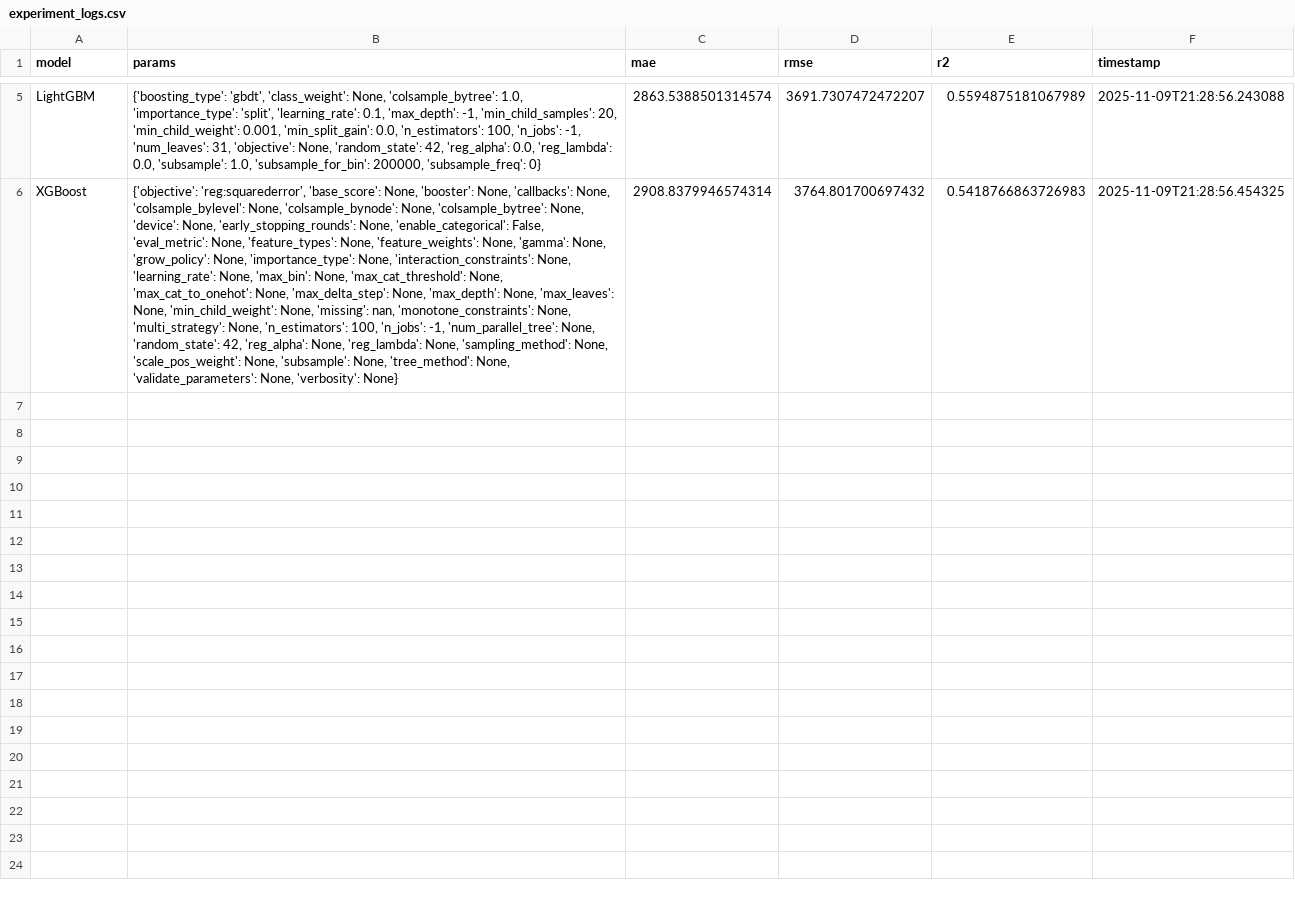
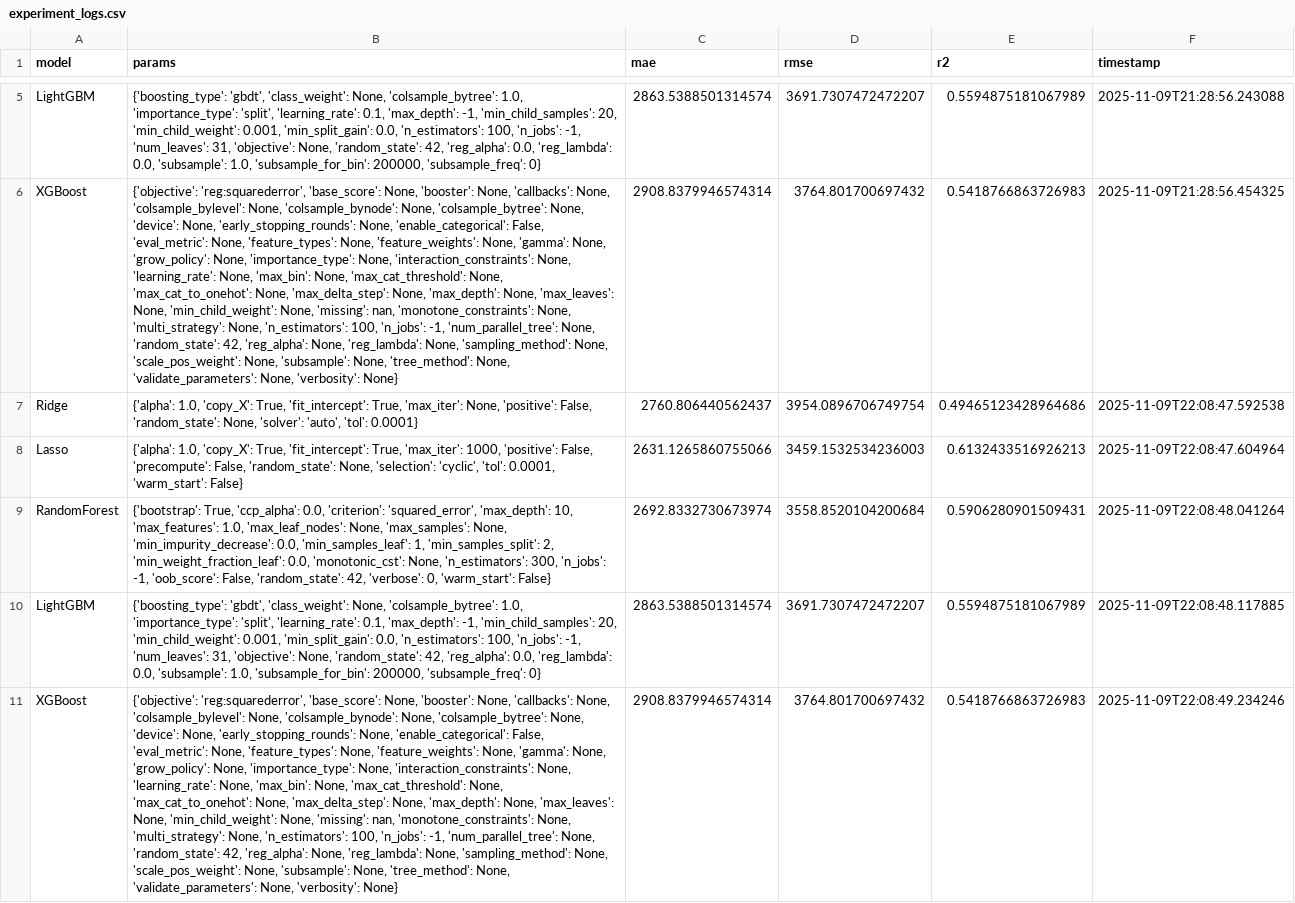
Before and after one commit to GonzaCardin/tp_final_ldd2, a CSV file: results/experiment_logs.csv, drawn as a sheet; only a part is shown, gaps mark what is left out; the diff names each change by its address in the sheet, - before the commit and + after, or states it on an @@ line.

```diff
--- a/results/experiment_logs.csv
+++ b/results/experiment_logs.csv
+row 7: Ridge | {'alpha': 1.0, 'copy_X': True, 'fit_intercept': True, 'max_iter': None, 'positive': False, 'random_state': None, 'solver': 'auto', 'tol': 0.0001} | 2760.806440562437 | 3954.0896706749754 | 0.49465123428964686 | 2025-11-09T22:08:47.592538
+row 8: Lasso | {'alpha': 1.0, 'copy_X': True, 'fit_intercept': True, 'max_iter': 1000, 'positive': False, 'precompute': False, 'random_state': None, 'selection': 'cyclic', 'tol': 0.0001, 'warm_start': False} | 2631.1265860755066 | 3459.1532534236003 | 0.6132433516926213 | 2025-11-09T22:08:47.604964
+row 9: RandomForest | {'bootstrap': True, 'ccp_alpha': 0.0, 'criterion': 'squared_error', 'max_depth': 10, 'max_features': 1.0, 'max_leaf_nodes': None, 'max_samples': None, 'min_impurity_decrease': 0.0, 'min_samples_leaf': 1, 'min_samples_split': 2, 'min_weight_fraction_leaf': 0.0, 'monotonic_cst': None, 'n_estimators': 300, 'n_jobs': -1, 'oob_score': False, 'random_state': 42, 'verbose': 0, 'warm_start': False} | 2692.8332730673974 | 3558.8520104200684 | 0.5906280901509431 | 2025-11-09T22:08:48.041264
+row 10: LightGBM | {'boosting_type': 'gbdt', 'class_weight': None, 'colsample_bytree': 1.0, 'importance_type': 'split', 'learning_rate': 0.1, 'max_depth': -1, 'min_child_samples': 20, 'min_child_weight': 0.001, 'min_split_gain': 0.0, 'n_estimators': 100, 'n_jobs': -1, 'num_leaves': 31, 'objective': None, 'random_state': 42, 'reg_alpha': 0.0, 'reg_lambda': 0.0, 'subsample': 1.0, 'subsample_for_bin': 200000, 'subsample_freq': 0} | 2863.5388501314574 | 3691.7307472472207 | 0.5594875181067989 | 2025-11-09T22:08:48.117885
+row 11: XGBoost | {'objective': 'reg:squarederror', 'base_score': None, 'booster': None, 'callbacks': None, 'colsample_bylevel': None, 'colsample_bynode': None, 'colsample_bytree': None, 'device': None, 'early_stopping_rounds': None, 'enable_categorical': False, 'eval_metric': None, 'feature_types': None, 'feature_weights': None, 'gamma': None, 'grow_policy': None, 'importance_type': None, 'interaction_constraints': None, 'learning_rate': None, 'max_bin': None, 'max_cat_threshold': None, 'max_cat_to_onehot': None, 'max_delta_step': None, 'max_depth': None, 'max_leaves': None, 'min_child_weight': None, 'missing': nan, 'monotone_constraints': None, 'multi_strategy': None, 'n_estimators': 100, 'n_jobs': -1, 'num_parallel_tree': None, 'random_state': 42, 'reg_alpha': None, 'reg_lambda': None, 'sampling_method': None, 'scale_pos_weight': None, 'subsample': None, 'tree_method': None, 'validate_parameters': None, 'verbosity': None} | 2908.8379946574314 | 3764.801700697432 | 0.5418766863726983 | 2025-11-09T22:08:49.234246
```
Also changed, not shown: 3 other files.
